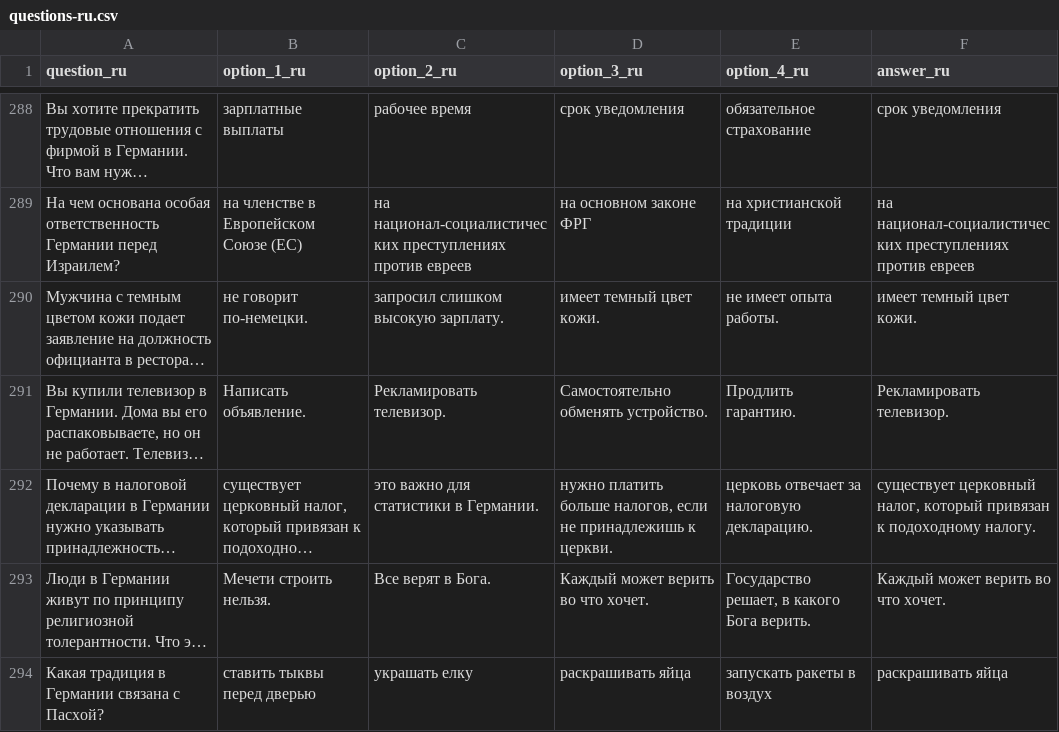
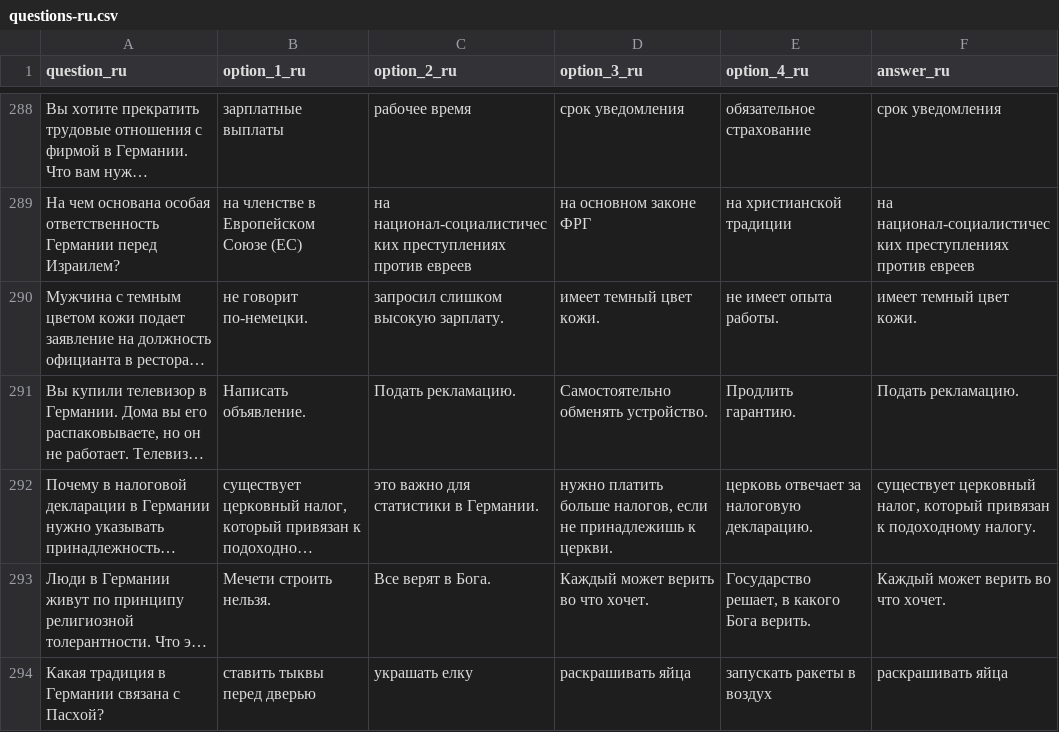
Before and after one commit to mokhin/leben-in-deutschland-test, a CSV file: questions-ru.csv, drawn as a sheet; only a part is shown, gaps mark what is left out; long unchanged cells end in …; the diff names each change by its address in the sheet, - before the commit and + after, or states it on an @@ line.

Commit message:
Fix question 190 translation

```diff
--- a/questions-ru.csv
+++ b/questions-ru.csv
-C291 (option_2_ru): Рекламировать телевизор.
+C291 (option_2_ru): Подать рекламацию.
-F291 (answer_ru): Рекламировать телевизор.
+F291 (answer_ru): Подать рекламацию.
```
